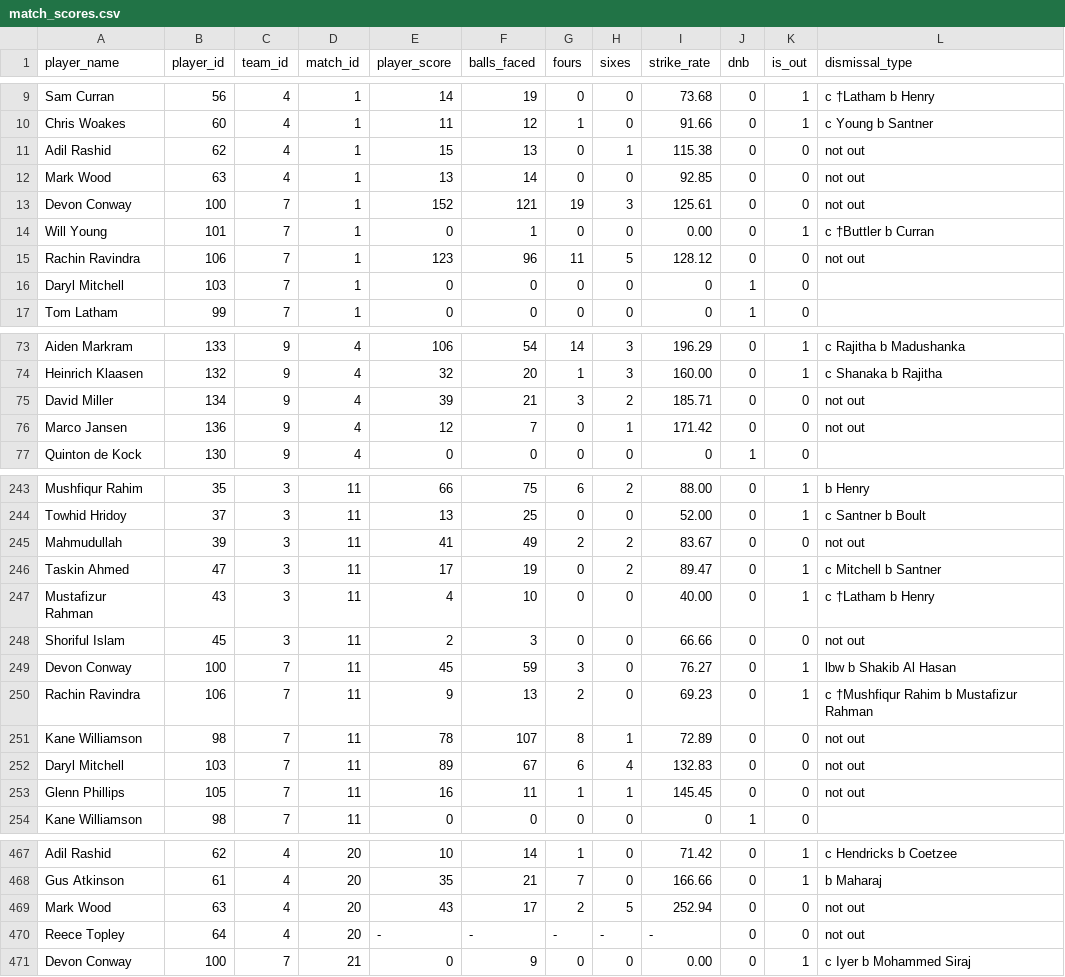
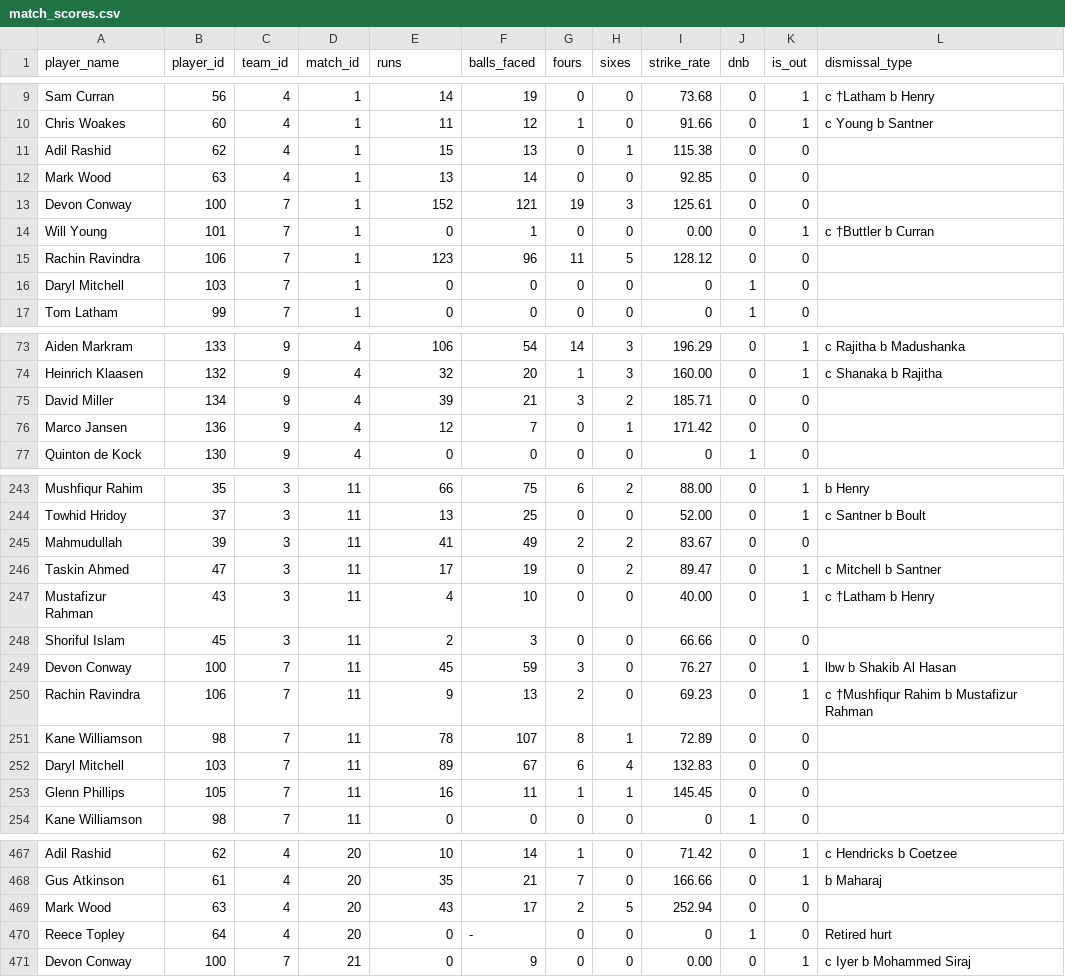
Before and after one commit to Shaheer-Imam/Cricket-World-Cup, a CSV file: Datasets/match_scores.csv, drawn as a sheet; only a part is shown, gaps mark what is left out; the diff covers the shown part only.

Commit message:
EDA for top scorers in the world cup

```diff
--- a/Datasets/match_scores.csv
+++ b/Datasets/match_scores.csv
@@ -1 +1 @@
-player_name,player_id,team_id,match_id,player_score,balls_faced,fours,sixes,strike_rate,dnb,is_out,dismissal_type
+player_name,player_id,team_id,match_id,runs,balls_faced,fours,sixes,strike_rate,dnb,is_out,dismissal_type
@@ -10,7 +10,7 @@ Sam Curran,56,4,1,14,19,0,0,73.68,0,1,c †Latham b Henry
 Chris Woakes,60,4,1,11,12,1,0,91.66,0,1,c Young b Santner
-Adil Rashid,62,4,1,15,13,0,1,115.38,0,0,not out
-Mark Wood,63,4,1,13,14,0,0,92.85,0,0,not out
-Devon Conway,100,7,1,152,121,19,3,125.61,0,0,not out
+Adil Rashid,62,4,1,15,13,0,1,115.38,0,0,
+Mark Wood,63,4,1,13,14,0,0,92.85,0,0,
+Devon Conway,100,7,1,152,121,19,3,125.61,0,0,
 Will Young,101,7,1,0,1,0,0,0.00,0,1,c †Buttler b Curran
-Rachin Ravindra,106,7,1,123,96,11,5,128.12,0,0,not out
+Rachin Ravindra,106,7,1,123,96,11,5,128.12,0,0,
 Daryl Mitchell,103,7,1,0,0,0,0,0,1,0,
@@ -74,4 +74,4 @@ Aiden Markram,133,9,4,106,54,14,3,196.29,0,1,c Rajitha b Madushanka
 Heinrich Klaasen,132,9,4,32,20,1,3,160.00,0,1,c Shanaka b Rajitha
-David Miller,134,9,4,39,21,3,2,185.71,0,0,not out
-Marco Jansen,136,9,4,12,7,0,1,171.42,0,0,not out
+David Miller,134,9,4,39,21,3,2,185.71,0,0,
+Marco Jansen,136,9,4,12,7,0,1,171.42,0,0,
 Quinton de Kock,130,9,4,0,0,0,0,0,1,0,
@@ -244,11 +244,11 @@ Mushfiqur Rahim,35,3,11,66,75,6,2,88.00,0,1, b Henry
 Towhid Hridoy,37,3,11,13,25,0,0,52.00,0,1,c Santner b Boult
-Mahmudullah,39,3,11,41,49,2,2,83.67,0,0,not out
+Mahmudullah,39,3,11,41,49,2,2,83.67,0,0,
 Taskin Ahmed,47,3,11,17,19,0,2,89.47,0,1,c Mitchell b Santner
 Mustafizur Rahman,43,3,11,4,10,0,0,40.00,0,1,c †Latham b Henry
-Shoriful Islam,45,3,11,2,3,0,0,66.66,0,0,not out
+Shoriful Islam,45,3,11,2,3,0,0,66.66,0,0,
 Devon Conway,100,7,11,45,59,3,0,76.27,0,1,lbw b Shakib Al Hasan
 Rachin Ravindra,106,7,11,9,13,2,0,69.23,0,1,c †Mushfiqur Rahim b Mustafizur Rahman
-Kane Williamson,98,7,11,78,107,8,1,72.89,0,0,not out
-Daryl Mitchell,103,7,11,89,67,6,4,132.83,0,0,not out
-Glenn Phillips,105,7,11,16,11,1,1,145.45,0,0,not out
+Kane Williamson,98,7,11,78,107,8,1,72.89,0,0,
+Daryl Mitchell,103,7,11,89,67,6,4,132.83,0,0,
+Glenn Phillips,105,7,11,16,11,1,1,145.45,0,0,
 Kane Williamson,98,7,11,0,0,0,0,0,1,0,
@@ -468,4 +468,4 @@ Adil Rashid,62,4,20,10,14,1,0,71.42,0,1,c Hendricks b Coetzee
 Gus Atkinson,61,4,20,35,21,7,0,166.66,0,1, b Maharaj
-Mark Wood,63,4,20,43,17,2,5,252.94,0,0,not out
-Reece Topley,64,4,20,-,-,-,-,-,0,0,not out
+Mark Wood,63,4,20,43,17,2,5,252.94,0,0,
+Reece Topley,64,4,20,0,-,0,0,0,1,0,Retired hurt
 Devon Conway,100,7,21,0,9,0,0,0.00,0,1,c Iyer b Mohammed Siraj
```
Also changed, not shown: 135 edited cells elsewhere in this file, 21 other files.
